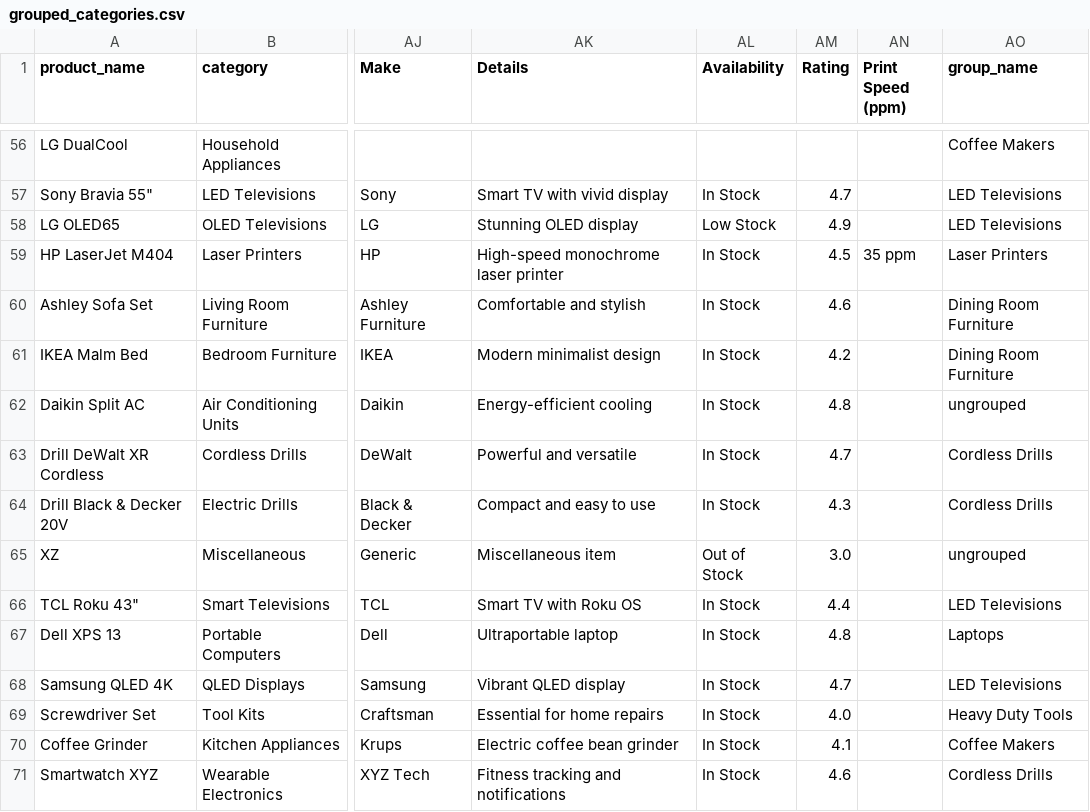
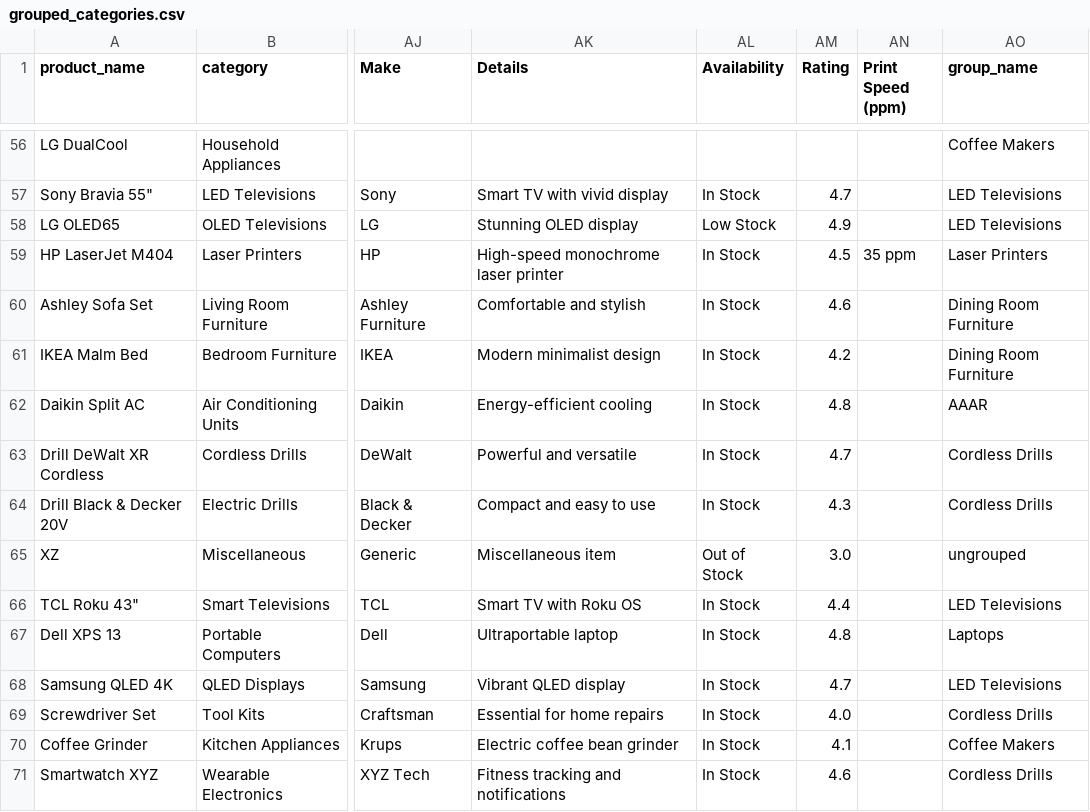
Before and after one commit to zorojan/data-harmonizer, a CSV file: grouped_categories.csv, drawn as a sheet; only a part is shown, gaps mark what is left out; the diff covers the shown part only; the diff names each change by its address in the sheet, - before the commit and + after, or states it on an @@ line.

Commit message:
Update product categories and classifications in grouped_categories.csv
- Changed category labels for several air conditioning units and cooling solutions from "ungrouped" to "AAAR".
- Adjusted product classifications for various tools, ensuring they are categorized under "Cordless Drills" where applicable.
- Ensured consistency in product descriptions and attributes across multiple entries.

```diff
--- a/grouped_categories.csv
+++ b/grouped_categories.csv
-AO62 (group_name): ungrouped
+AO62 (group_name): AAAR
-AO69 (group_name): Heavy Duty Tools
+AO69 (group_name): Cordless Drills
```
Also changed, not shown: 14 edited cells elsewhere in this file, 1 other file.
